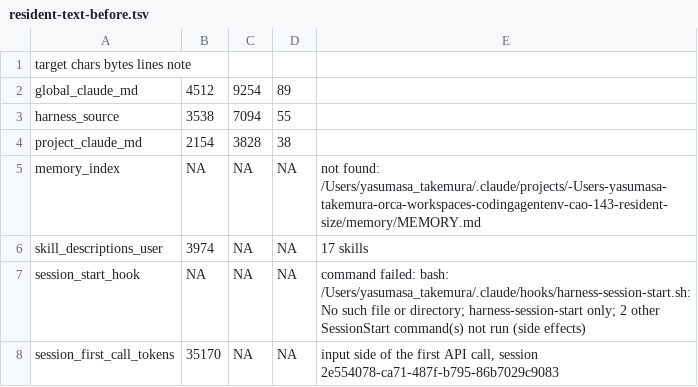
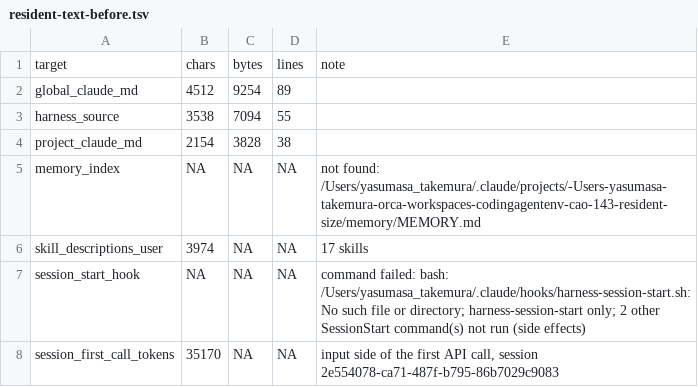
Before and after one commit to jsongold/codingagentenv, a TSV file: docs/research/resident-text-before.tsv, drawn as a sheet; removed rows and columns are numbered as before the commit, all else as after; the diff names each change by its address in the sheet, - before the commit and + after, or states it on an @@ line.

Commit message:
tools/resident-size: use TAB-separated header (CAO-143)

```diff
--- a/docs/research/resident-text-before.tsv
+++ b/docs/research/resident-text-before.tsv
-row 1: target chars bytes lines note
+row 1: target | chars | bytes | lines | note
```
Also changed, not shown: 1 other file.
